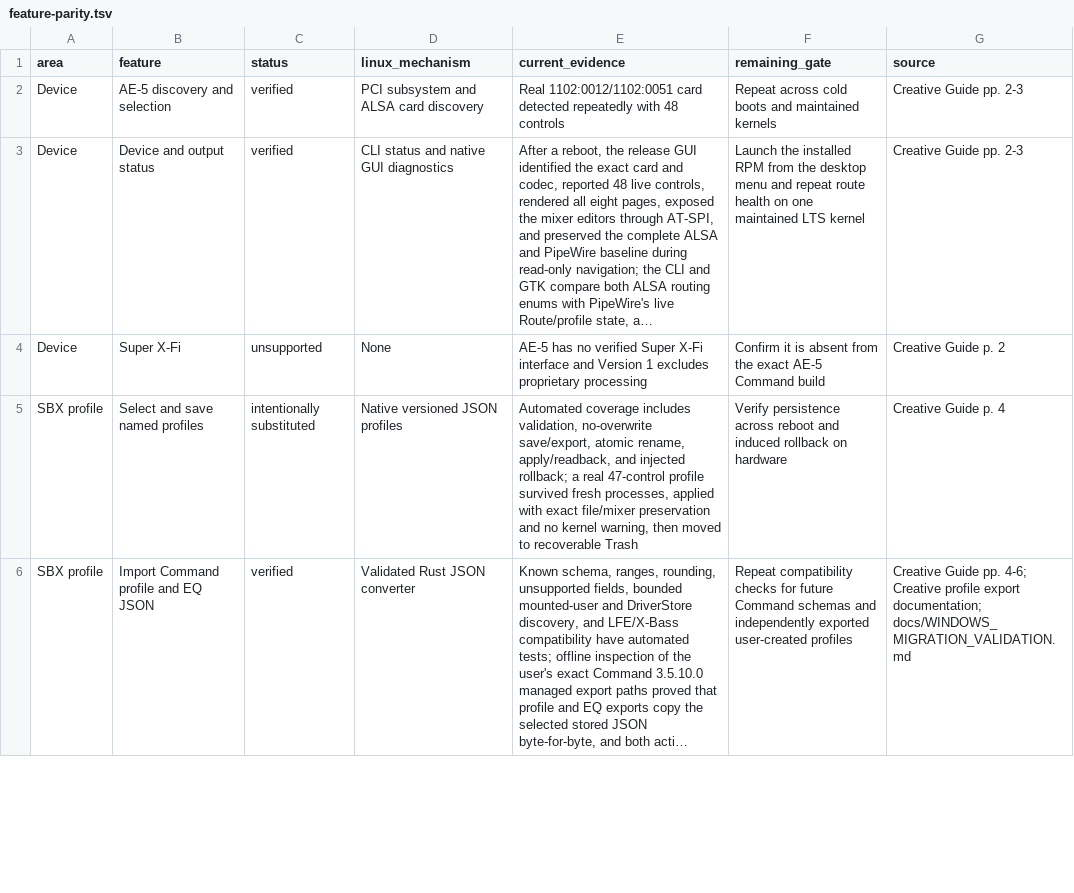
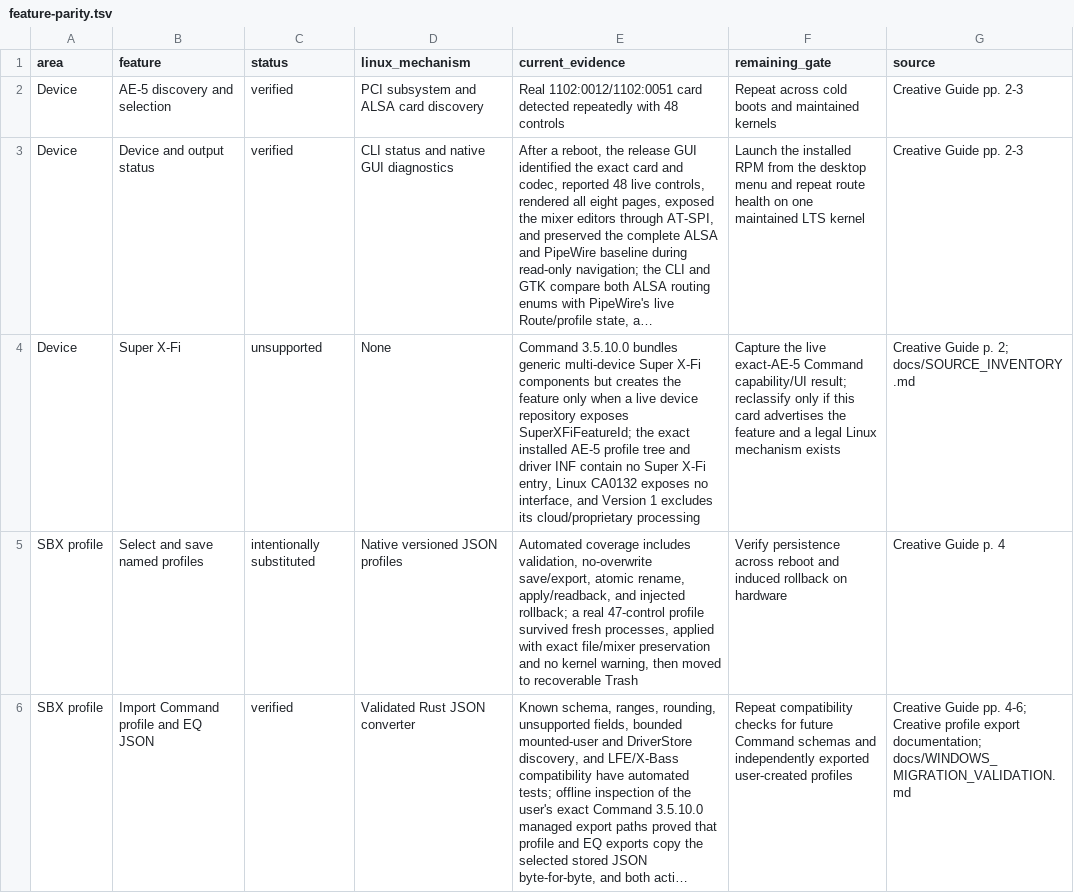
Before and after one commit to klimovich008/ae5-linux-control, a TSV file: feature-parity.tsv, drawn as a sheet; only a part is shown; long unchanged cells end in …; the diff names each change by its address in the sheet, - before the commit and + after, or states it on an @@ line.

Commit message:
Correct Super X-Fi capability evidence

```diff
--- a/feature-parity.tsv
+++ b/feature-parity.tsv
-E4 (current_evidence): AE-5 has no verified Super X-Fi interface and Version 1 excludes proprietary processing
+E4 (current_evidence): Command 3.5.10.0 bundles generic multi-device Super X-Fi components but creates the feature only when a live device repository exposes SuperXFiFeatureId; the exact installed AE-5 profile tree and driver INF contain no Super X-Fi entry, Linux CA0132 exposes no interface, and Version 1 excludes its cloud/proprietary processing
-F4 (remaining_gate): Confirm it is absent from the exact AE-5 Command build
+F4 (remaining_gate): Capture the live exact-AE-5 Command capability/UI result; reclassify only if this card advertises the feature and a legal Linux mechanism exists
-G4 (source): Creative Guide p. 2
+G4 (source): Creative Guide p. 2; docs/SOURCE_INVENTORY.md
```
Also changed, not shown: 1 other file.
